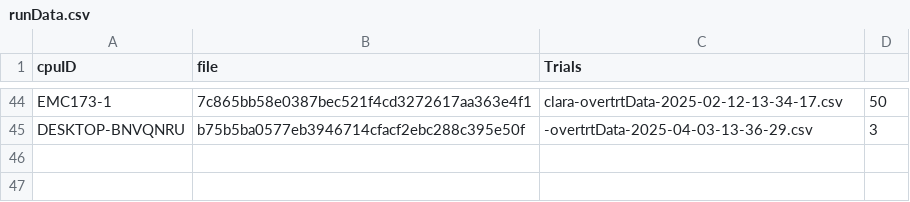
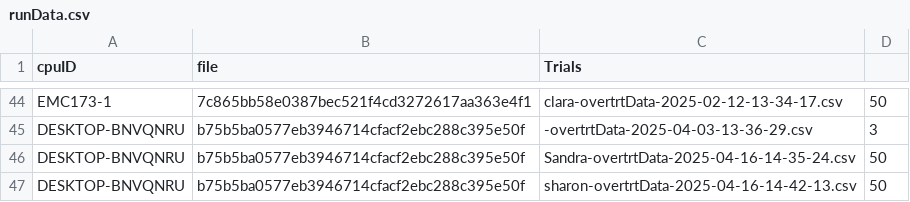
Before and after one commit to Elegant-Mind-Club/VRTemplate, a CSV file: Assets/Data/runData.csv, drawn as a sheet; only a part is shown, gaps mark what is left out; the diff names each change by its address in the sheet, - before the commit and + after, or states it on an @@ line.

Commit message:
tookkk data

```diff
--- a/Assets/Data/runData.csv
+++ b/Assets/Data/runData.csv
+row 46: DESKTOP-BNVQNRU | b75b5ba0577eb3946714cfacf2ebc288c395e50f | Sandra-overtrtData-2025-04-16-14-35-24.csv | 50
+row 47: DESKTOP-BNVQNRU | b75b5ba0577eb3946714cfacf2ebc288c395e50f | sharon-overtrtData-2025-04-16-14-42-13.csv | 50
```
Also changed, not shown: 6 other files.
